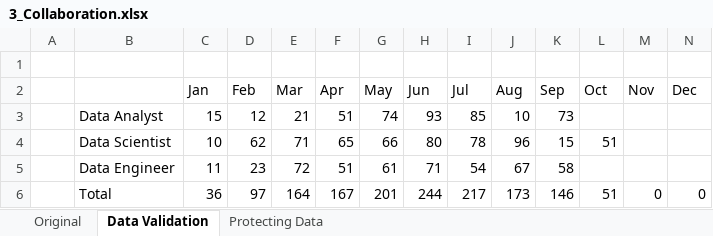
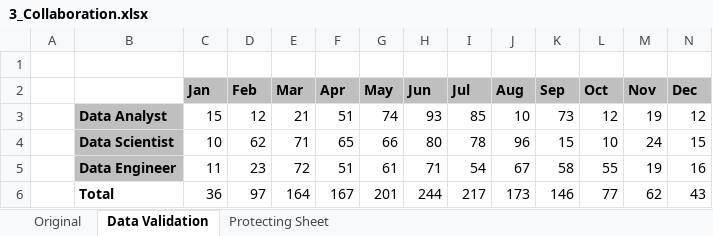
Before and after one commit to lukebarousse/Excel_Data_Analytics_Course, an Excel workbook: 4_Spreadsheets_Advanced/3_Collaboration.xlsx, sheet Data Validation, drawn as a sheet; values as stored, in another font and other column widths than the file's, no borders; the diff names each change by its address in the sheet, - before the commit and + after, or states it on an @@ line.

Commit message:
Update Collaboration sheet
Other sheets were minor updatse/edits

```diff
--- a/4_Spreadsheets_Advanced/3_Collaboration.xlsx (sheet Data Validation)
+++ b/4_Spreadsheets_Advanced/3_Collaboration.xlsx (sheet Data Validation)
-sheet tab: Protecting Data
+sheet tab: Protecting Sheet
@@ C2:N2 bold: off → on, fill: none → #BFBFBF @@
-B3:B6 bold: off
+B3:B6 bold: on
-B3:B5 fill: none
+B3:B5 fill: #BFBFBF
-L3 (Oct): (empty)
+L3 (Oct): 12
-M3 (Nov): (empty)
+M3 (Nov): 19
-N3 (Dec): (empty)
+N3 (Dec): 12
-L4 (Oct): 51
+L4 (Oct): 10
-M4 (Nov): (empty)
+M4 (Nov): 24
-N4 (Dec): (empty)
+N4 (Dec): 15
-L5 (Oct): (empty)
+L5 (Oct): 55
-M5 (Nov): (empty)
+M5 (Nov): 19
-N5 (Dec): (empty)
+N5 (Dec): 16
-L6 (Oct): 51
+L6 (Oct): 77
-M6 (Nov): 0
+M6 (Nov): 62
-N6 (Dec): 0
+N6 (Dec): 43
```
Also changed, not shown: sheet Original, 1 other file.
